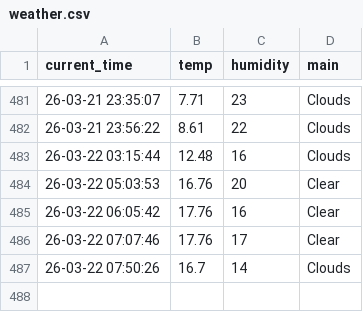
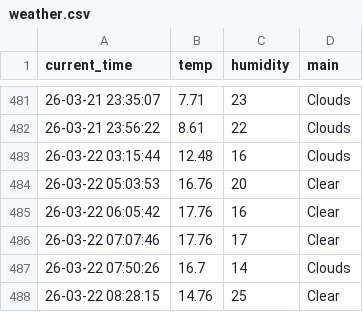
Before and after one commit to ManticoreXL/weather_5m, a CSV file: weather.csv, drawn as a sheet; only a part is shown, gaps mark what is left out; the diff names each change by its address in the sheet, - before the commit and + after, or states it on an @@ line.

```diff
--- a/weather.csv
+++ b/weather.csv
+row 488: 26-03-22 08:28:15 | 14.76 | 25 | Clear
```
